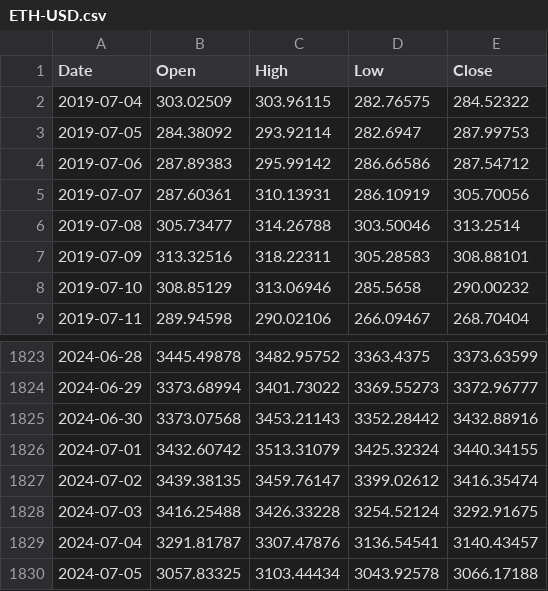
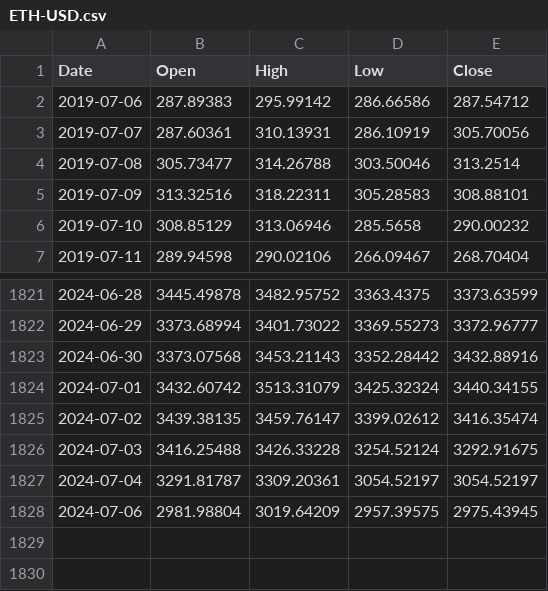
Before and after one commit to kuroneko2002/stock-pred, a CSV file: ETH-USD.csv, drawn as a sheet; only a part is shown, gaps mark what is left out.

```diff
--- a/ETH-USD.csv
+++ b/ETH-USD.csv
@@ -1,4 +1,2 @@
 Date,Open,High,Low,Close
-2019-07-04,303.02509,303.96115,282.76575,284.52322
-2019-07-05,284.38092,293.92114,282.6947,287.99753
 2019-07-06,287.89383,295.99142,286.66586,287.54712
@@ -1828,3 +1826,3 @@ Date,Open,High,Low,Close
 2024-07-03,3416.25488,3426.33228,3254.52124,3292.91675
-2024-07-04,3291.81787,3307.47876,3136.54541,3140.43457
-2024-07-05,3057.83325,3103.44434,3043.92578,3066.17188
+2024-07-04,3291.81787,3309.20361,3054.52197,3054.52197
+2024-07-06,2981.98804,3019.64209,2957.39575,2975.43945
```
Also changed, not shown: ADA-USD.csv, BTC-USD.csv, 4 other files.
